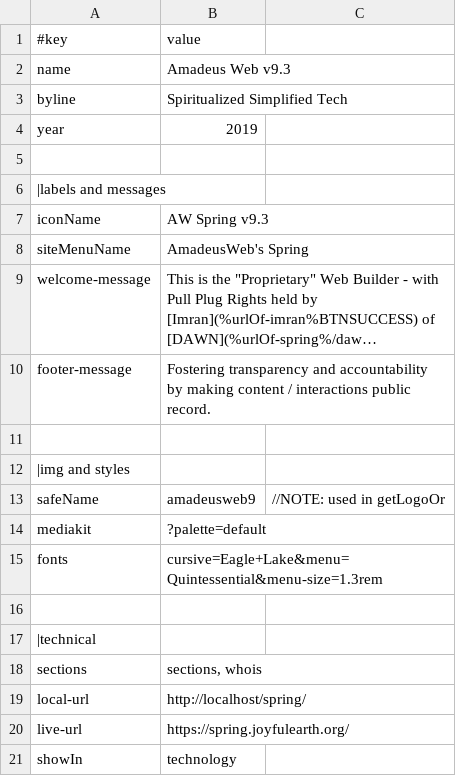
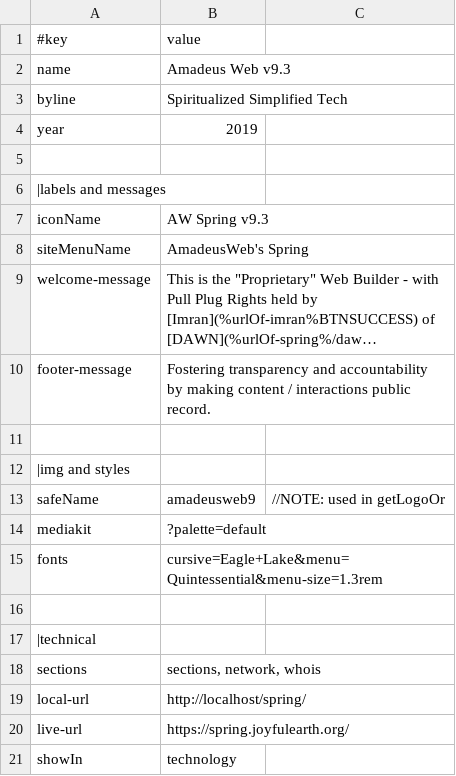
Before and after one commit to amadeus-web/spring, a TSV file: data/site.tsv, drawn as a sheet; long unchanged cells end in ….

Commit message:
network/spring.tsv (renderWith repos.php), git-web-ui.php

```diff
--- a/data/site.tsv
+++ b/data/site.tsv
@@ -17,3 +17,3 @@ fonts	cursive=Eagle+Lake&menu=Quintessential&menu-size=1.3rem
 |technical
-sections	sections, whois
+sections	sections, network, whois
 local-url	http://localhost/spring/
```
Also changed, not shown: 7 other files.
